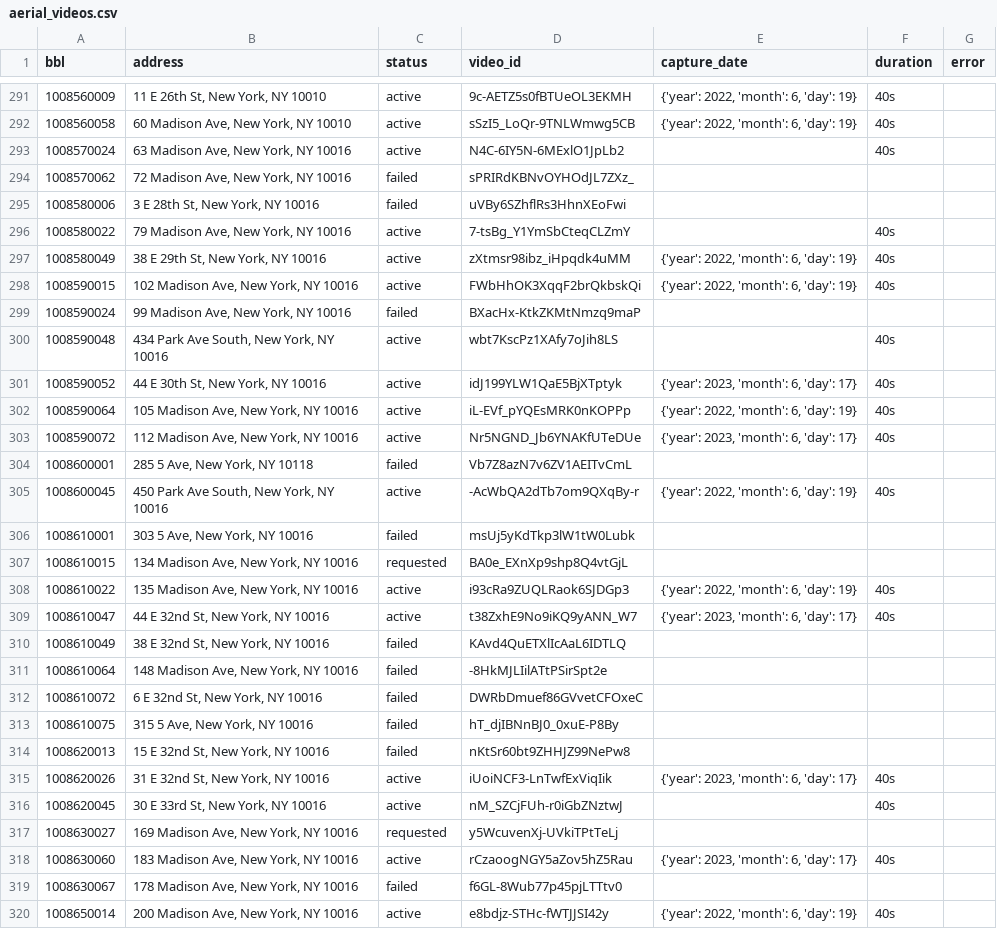
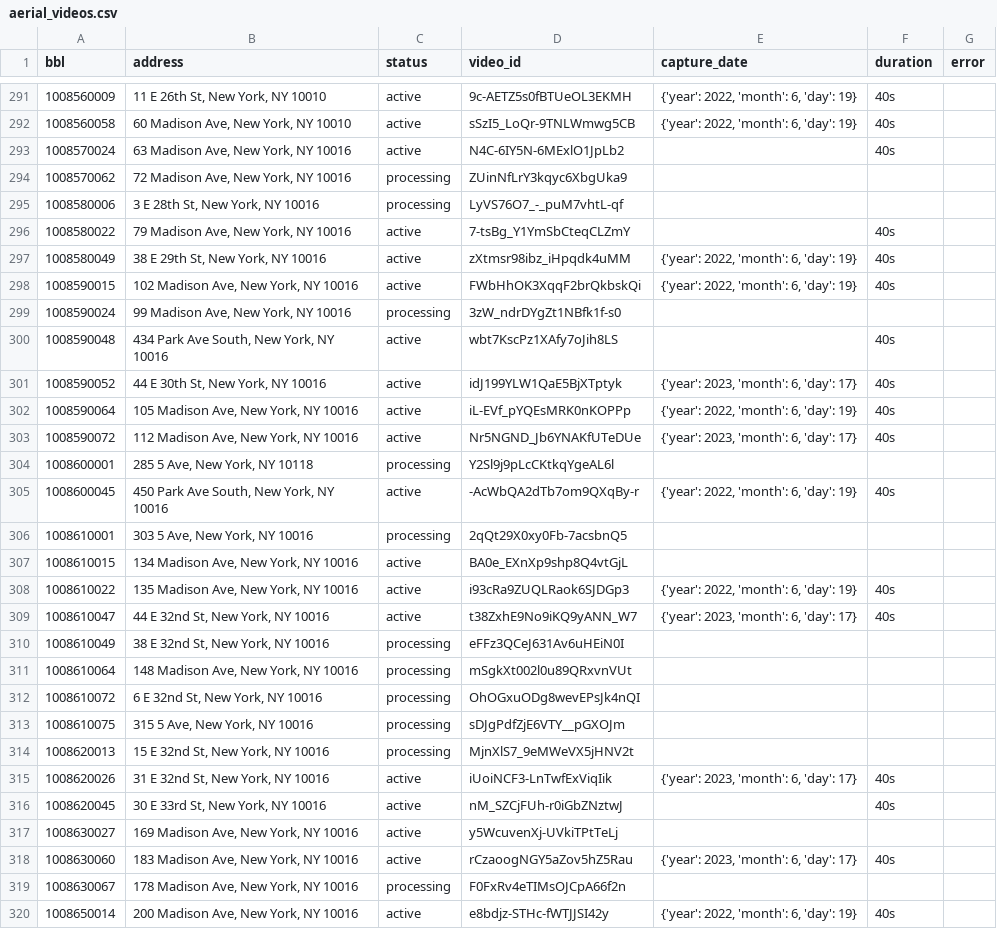
Before and after one commit to fmillerrzero/nyc-test-site, a CSV file: data/aerial_videos.csv, drawn as a sheet; only a part is shown, gaps mark what is left out; the diff covers the shown part only.

```diff
--- a/data/aerial_videos.csv
+++ b/data/aerial_videos.csv
@@ -293,4 +293,4 @@ bbl,address,status,video_id,capture_date,duration,error
 1008570024,"63 Madison Ave, New York, NY 10016",active,N4C-6IY5N-6MExlO1JpLb2,,40s,
-1008570062,"72 Madison Ave, New York, NY 10016",failed,sPRIRdKBNvOYHOdJL7ZXz_,,,
-1008580006,"3 E 28th St, New York, NY 10016",failed,uVBy6SZhflRs3HhnXEoFwi,,,
+1008570062,"72 Madison Ave, New York, NY 10016",processing,ZUinNfLrY3kqyc6XbgUka9,,,
+1008580006,"3 E 28th St, New York, NY 10016",processing,LyVS76O7_-_puM7vhtL-qf,,,
 1008580022,"79 Madison Ave, New York, NY 10016",active,7-tsBg_Y1YmSbCteqCLZmY,,40s,
@@ -298,3 +298,3 @@ bbl,address,status,video_id,capture_date,duration,error
 1008590015,"102 Madison Ave, New York, NY 10016",active,FWbHhOK3XqqF2brQkbskQi,"{'year': 2022, 'month': 6, 'day': 19}",40s,
-1008590024,"99 Madison Ave, New York, NY 10016",failed,BXacHx-KtkZKMtNmzq9maP,,,
+1008590024,"99 Madison Ave, New York, NY 10016",processing,3zW_ndrDYgZt1NBfk1f-s0,,,
 1008590048,"434 Park Ave South, New York, NY 10016",active,wbt7KscPz1XAfy7oJih8LS,,40s,
@@ -303,18 +303,18 @@ bbl,address,status,video_id,capture_date,duration,error
 1008590072,"112 Madison Ave, New York, NY 10016",active,Nr5NGND_Jb6YNAKfUTeDUe,"{'year': 2023, 'month': 6, 'day': 17}",40s,
-1008600001,"285 5 Ave, New York, NY 10118",failed,Vb7Z8azN7v6ZV1AEITvCmL,,,
+1008600001,"285 5 Ave, New York, NY 10118",processing,Y2Sl9j9pLcCKtkqYgeAL6l,,,
 1008600045,"450 Park Ave South, New York, NY 10016",active,-AcWbQA2dTb7om9QXqBy-r,"{'year': 2022, 'month': 6, 'day': 19}",40s,
-1008610001,"303 5 Ave, New York, NY 10016",failed,msUj5yKdTkp3lW1tW0Lubk,,,
-1008610015,"134 Madison Ave, New York, NY 10016",requested,BA0e_EXnXp9shp8Q4vtGjL,,,
+1008610001,"303 5 Ave, New York, NY 10016",processing,2qQt29X0xy0Fb-7acsbnQ5,,,
+1008610015,"134 Madison Ave, New York, NY 10016",active,BA0e_EXnXp9shp8Q4vtGjL,,,
 1008610022,"135 Madison Ave, New York, NY 10016",active,i93cRa9ZUQLRaok6SJDGp3,"{'year': 2022, 'month': 6, 'day': 19}",40s,
 1008610047,"44 E 32nd St, New York, NY 10016",active,t38ZxhE9No9iKQ9yANN_W7,"{'year': 2023, 'month': 6, 'day': 17}",40s,
-1008610049,"38 E 32nd St, New York, NY 10016",failed,KAvd4QuETXlIcAaL6IDTLQ,,,
-1008610064,"148 Madison Ave, New York, NY 10016",failed,-8HkMJLIilATtPSirSpt2e,,,
-1008610072,"6 E 32nd St, New York, NY 10016",failed,DWRbDmuef86GVvetCFOxeC,,,
-1008610075,"315 5 Ave, New York, NY 10016",failed,hT_djIBNnBJ0_0xuE-P8By,,,
-1008620013,"15 E 32nd St, New York, NY 10016",failed,nKtSr60bt9ZHHJZ99NePw8,,,
+1008610049,"38 E 32nd St, New York, NY 10016",processing,eFFz3QCeJ631Av6uHEiN0I,,,
+1008610064,"148 Madison Ave, New York, NY 10016",processing,mSgkXt002l0u89QRxvnVUt,,,
+1008610072,"6 E 32nd St, New York, NY 10016",processing,OhOGxuODg8wevEPsJk4nQI,,,
+1008610075,"315 5 Ave, New York, NY 10016",processing,sDJgPdfZjE6VTY__pGXOJm,,,
+1008620013,"15 E 32nd St, New York, NY 10016",processing,MjnXlS7_9eMWeVX5jHNV2t,,,
 1008620026,"31 E 32nd St, New York, NY 10016",active,iUoiNCF3-LnTwfExViqIik,"{'year': 2023, 'month': 6, 'day': 17}",40s,
 1008620045,"30 E 33rd St, New York, NY 10016",active,nM_SZCjFUh-r0iGbZNztwJ,,40s,
-1008630027,"169 Madison Ave, New York, NY 10016",requested,y5WcuvenXj-UVkiTPtTeLj,,,
+1008630027,"169 Madison Ave, New York, NY 10016",active,y5WcuvenXj-UVkiTPtTeLj,,,
 1008630060,"183 Madison Ave, New York, NY 10016",active,rCzaoogNGY5aZov5hZ5Rau,"{'year': 2023, 'month': 6, 'day': 17}",40s,
-1008630067,"178 Madison Ave, New York, NY 10016",failed,f6GL-8Wub77p45pjLTTtv0,,,
+1008630067,"178 Madison Ave, New York, NY 10016",processing,F0FxRv4eTIMsOJCpA66f2n,,,
 1008650014,"200 Madison Ave, New York, NY 10016",active,e8bdjz-STHc-fWTJJSI42y,"{'year': 2022, 'month': 6, 'day': 19}",40s,
```
Also changed, not shown: 174 edited cells elsewhere in this file, data/CostarExport_Master_with_BBL_filtered.csv, data/all_building_addresses.csv, 11 other files.
